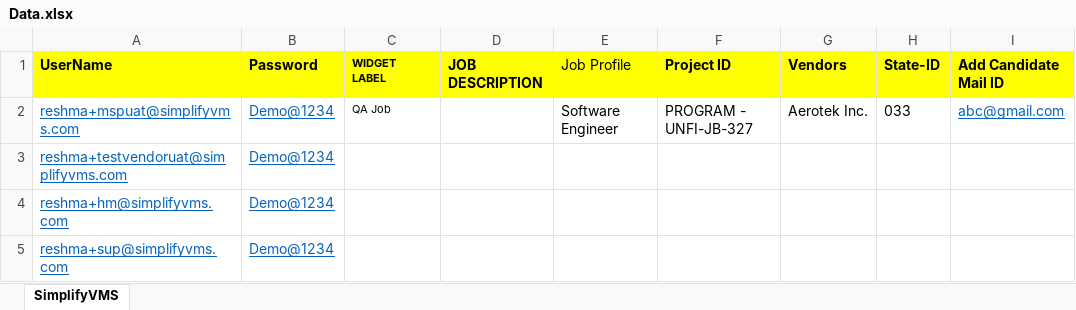
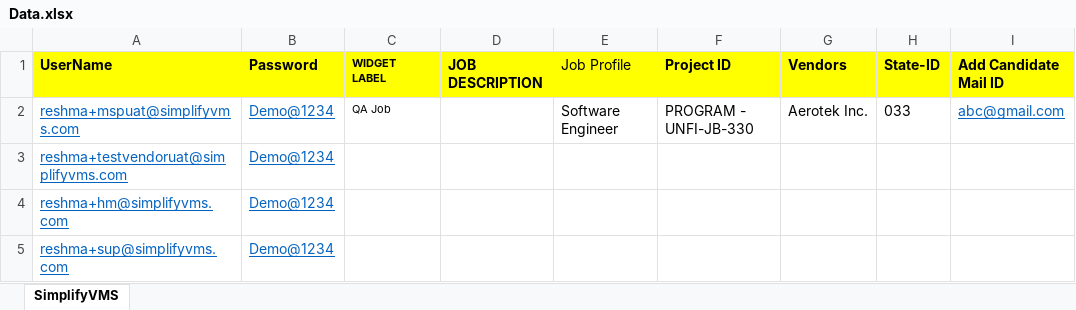
Before and after one commit to subhradips/SimplifyVMS, an Excel workbook: target/test-classes/Data.xlsx, sheet SimplifyVMS, drawn as a sheet; only a part is shown; values as stored, in another font and other column widths than the file's, no borders; the diff names each change by its address in the sheet, - before the commit and + after, or states it on an @@ line.

```diff
--- a/target/test-classes/Data.xlsx (sheet SimplifyVMS)
+++ b/target/test-classes/Data.xlsx (sheet SimplifyVMS)
-F2 (Project ID): PROGRAM - UNFI-JB-327
+F2 (Project ID): PROGRAM - UNFI-JB-330
```
Also changed, not shown: 12 other files.
